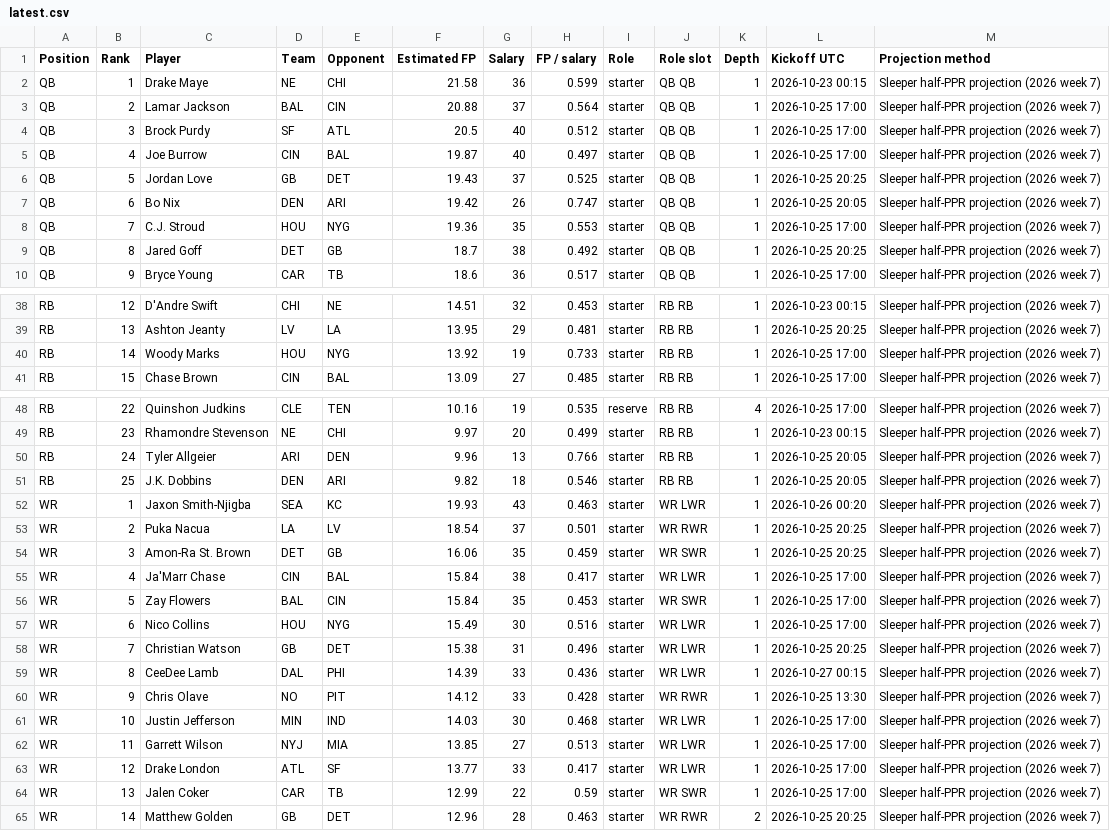
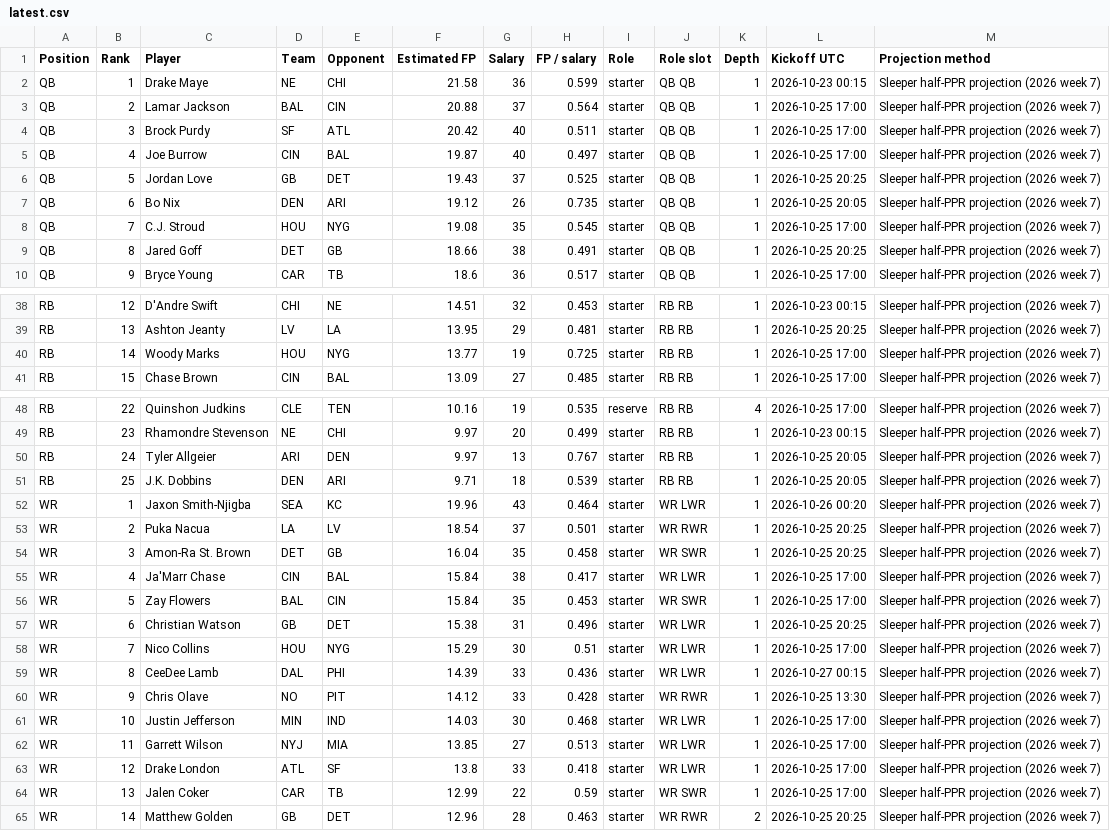
Before and after one commit to Dave356w/-nfl-top25-rankings, a CSV file: site/data/latest.csv, drawn as a sheet; only a part is shown, gaps mark what is left out; the diff covers the shown part only.

```diff
--- a/site/data/latest.csv
+++ b/site/data/latest.csv
@@ -3,8 +3,8 @@ QB,1,Drake Maye,NE,CHI,21.58,36,0.599,starter,QB QB,1,2026-10-23 00:15,Sleeper h
 QB,2,Lamar Jackson,BAL,CIN,20.88,37,0.564,starter,QB QB,1,2026-10-25 17:00,Sleeper half-PPR projection (2026 week 7)
-QB,3,Brock Purdy,SF,ATL,20.5,40,0.512,starter,QB QB,1,2026-10-25 17:00,Sleeper half-PPR projection (2026 week 7)
+QB,3,Brock Purdy,SF,ATL,20.42,40,0.511,starter,QB QB,1,2026-10-25 17:00,Sleeper half-PPR projection (2026 week 7)
 QB,4,Joe Burrow,CIN,BAL,19.87,40,0.497,starter,QB QB,1,2026-10-25 17:00,Sleeper half-PPR projection (2026 week 7)
 QB,5,Jordan Love,GB,DET,19.43,37,0.525,starter,QB QB,1,2026-10-25 20:25,Sleeper half-PPR projection (2026 week 7)
-QB,6,Bo Nix,DEN,ARI,19.42,26,0.747,starter,QB QB,1,2026-10-25 20:05,Sleeper half-PPR projection (2026 week 7)
-QB,7,C.J. Stroud,HOU,NYG,19.36,35,0.553,starter,QB QB,1,2026-10-25 17:00,Sleeper half-PPR projection (2026 week 7)
-QB,8,Jared Goff,DET,GB,18.7,38,0.492,starter,QB QB,1,2026-10-25 20:25,Sleeper half-PPR projection (2026 week 7)
+QB,6,Bo Nix,DEN,ARI,19.12,26,0.735,starter,QB QB,1,2026-10-25 20:05,Sleeper half-PPR projection (2026 week 7)
+QB,7,C.J. Stroud,HOU,NYG,19.08,35,0.545,starter,QB QB,1,2026-10-25 17:00,Sleeper half-PPR projection (2026 week 7)
+QB,8,Jared Goff,DET,GB,18.66,38,0.491,starter,QB QB,1,2026-10-25 20:25,Sleeper half-PPR projection (2026 week 7)
 QB,9,Bryce Young,CAR,TB,18.6,36,0.517,starter,QB QB,1,2026-10-25 17:00,Sleeper half-PPR projection (2026 week 7)
@@ -39,3 +39,3 @@ RB,12,D'Andre Swift,CHI,NE,14.51,32,0.453,starter,RB RB,1,2026-10-23 00:15,Sleep
 RB,13,Ashton Jeanty,LV,LA,13.95,29,0.481,starter,RB RB,1,2026-10-25 20:25,Sleeper half-PPR projection (2026 week 7)
-RB,14,Woody Marks,HOU,NYG,13.92,19,0.733,starter,RB RB,1,2026-10-25 17:00,Sleeper half-PPR projection (2026 week 7)
+RB,14,Woody Marks,HOU,NYG,13.77,19,0.725,starter,RB RB,1,2026-10-25 17:00,Sleeper half-PPR projection (2026 week 7)
 RB,15,Chase Brown,CIN,BAL,13.09,27,0.485,starter,RB RB,1,2026-10-25 17:00,Sleeper half-PPR projection (2026 week 7)
@@ -49,11 +49,11 @@ RB,22,Quinshon Judkins,CLE,TEN,10.16,19,0.535,reserve,RB RB,4,2026-10-25 17:00,S
 RB,23,Rhamondre Stevenson,NE,CHI,9.97,20,0.499,starter,RB RB,1,2026-10-23 00:15,Sleeper half-PPR projection (2026 week 7)
-RB,24,Tyler Allgeier,ARI,DEN,9.96,13,0.766,starter,RB RB,1,2026-10-25 20:05,Sleeper half-PPR projection (2026 week 7)
-RB,25,J.K. Dobbins,DEN,ARI,9.82,18,0.546,starter,RB RB,1,2026-10-25 20:05,Sleeper half-PPR projection (2026 week 7)
-WR,1,Jaxon Smith-Njigba,SEA,KC,19.93,43,0.463,starter,WR LWR,1,2026-10-26 00:20,Sleeper half-PPR projection (2026 week 7)
+RB,24,Tyler Allgeier,ARI,DEN,9.97,13,0.767,starter,RB RB,1,2026-10-25 20:05,Sleeper half-PPR projection (2026 week 7)
+RB,25,J.K. Dobbins,DEN,ARI,9.71,18,0.539,starter,RB RB,1,2026-10-25 20:05,Sleeper half-PPR projection (2026 week 7)
+WR,1,Jaxon Smith-Njigba,SEA,KC,19.96,43,0.464,starter,WR LWR,1,2026-10-26 00:20,Sleeper half-PPR projection (2026 week 7)
 WR,2,Puka Nacua,LA,LV,18.54,37,0.501,starter,WR RWR,1,2026-10-25 20:25,Sleeper half-PPR projection (2026 week 7)
-WR,3,Amon-Ra St. Brown,DET,GB,16.06,35,0.459,starter,WR SWR,1,2026-10-25 20:25,Sleeper half-PPR projection (2026 week 7)
+WR,3,Amon-Ra St. Brown,DET,GB,16.04,35,0.458,starter,WR SWR,1,2026-10-25 20:25,Sleeper half-PPR projection (2026 week 7)
 WR,4,Ja'Marr Chase,CIN,BAL,15.84,38,0.417,starter,WR LWR,1,2026-10-25 17:00,Sleeper half-PPR projection (2026 week 7)
 WR,5,Zay Flowers,BAL,CIN,15.84,35,0.453,starter,WR SWR,1,2026-10-25 17:00,Sleeper half-PPR projection (2026 week 7)
-WR,6,Nico Collins,HOU,NYG,15.49,30,0.516,starter,WR LWR,1,2026-10-25 17:00,Sleeper half-PPR projection (2026 week 7)
-WR,7,Christian Watson,GB,DET,15.38,31,0.496,starter,WR LWR,1,2026-10-25 20:25,Sleeper half-PPR projection (2026 week 7)
+WR,6,Christian Watson,GB,DET,15.38,31,0.496,starter,WR LWR,1,2026-10-25 20:25,Sleeper half-PPR projection (2026 week 7)
+WR,7,Nico Collins,HOU,NYG,15.29,30,0.51,starter,WR LWR,1,2026-10-25 17:00,Sleeper half-PPR projection (2026 week 7)
 WR,8,CeeDee Lamb,DAL,PHI,14.39,33,0.436,starter,WR LWR,1,2026-10-27 00:15,Sleeper half-PPR projection (2026 week 7)
@@ -62,3 +62,3 @@ WR,10,Justin Jefferson,MIN,IND,14.03,30,0.468,starter,WR LWR,1,2026-10-25 17:00,
 WR,11,Garrett Wilson,NYJ,MIA,13.85,27,0.513,starter,WR LWR,1,2026-10-25 17:00,Sleeper half-PPR projection (2026 week 7)
-WR,12,Drake London,ATL,SF,13.77,33,0.417,starter,WR LWR,1,2026-10-25 17:00,Sleeper half-PPR projection (2026 week 7)
+WR,12,Drake London,ATL,SF,13.8,33,0.418,starter,WR LWR,1,2026-10-25 17:00,Sleeper half-PPR projection (2026 week 7)
 WR,13,Jalen Coker,CAR,TB,12.99,22,0.59,starter,WR SWR,1,2026-10-25 17:00,Sleeper half-PPR projection (2026 week 7)
```
Also changed, not shown: 42 edited cells elsewhere in this file, site/data/lineup/latest.csv, 26 other files.
